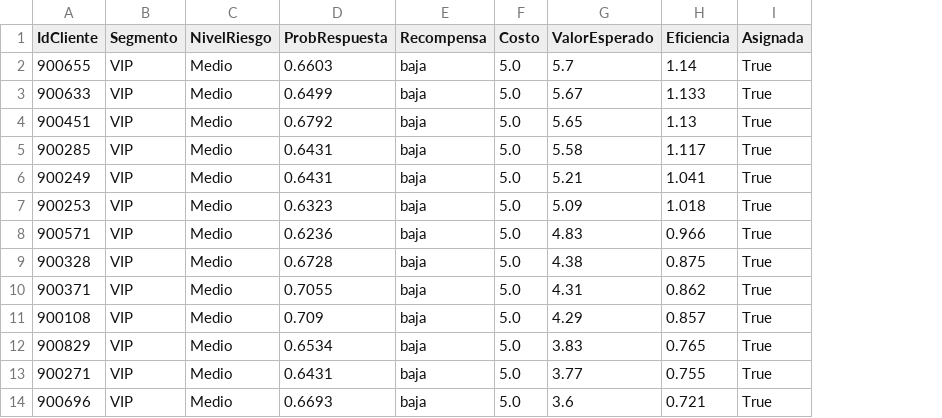
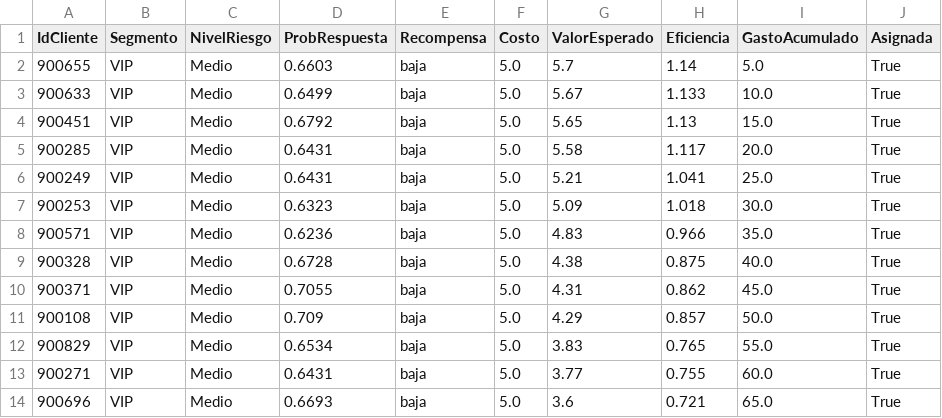
Before and after one commit to milagrossanchez/proyecto-integrador-ai-engineer, a CSV file: reports/metrics/plan_asignacion.csv, drawn as a sheet; only a part is shown; the diff names each change by its address in the sheet, - before the commit and + after, or states it on an @@ line.

Commit message:
Base de conocimiento del asistente RAG + tabla de asignacion con candidatos fuera de presupuesto
- rag/referencia/: guia de asignacion, catalogo de recompensas, FAQ, glosario
- rag.py: indexa rag/ de forma recursiva (politicas + referencia)
- allocate.py: devuelve todos los candidatos rankeados; columna Asignada marca los que entran al presupuesto
- app: pestana Cartera muestra el ranking completo con el corte; Asistente como chat con historial
- docs/arquitectura.md: seccion Modelo de recomendacion (siguiente mejor oferta)

```diff
--- a/reports/metrics/plan_asignacion.csv
+++ b/reports/metrics/plan_asignacion.csv
+column I (GastoAcumulado), rows 2-14: 5.0 | 10.0 | 15.0 | 20.0 | 25.0 | 30.0 | 35.0 | 40.0 | 45.0 | 50.0 | 55.0 | 60.0 | 65.0
```
Also changed, not shown: 13 other files.
